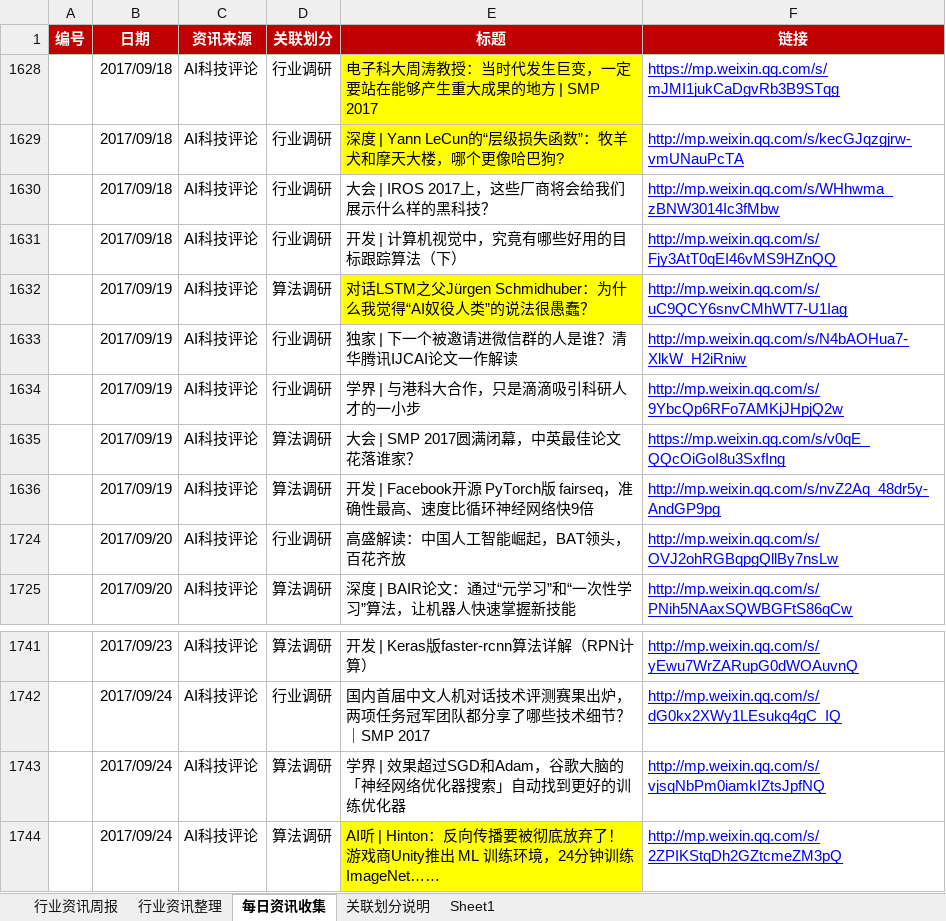
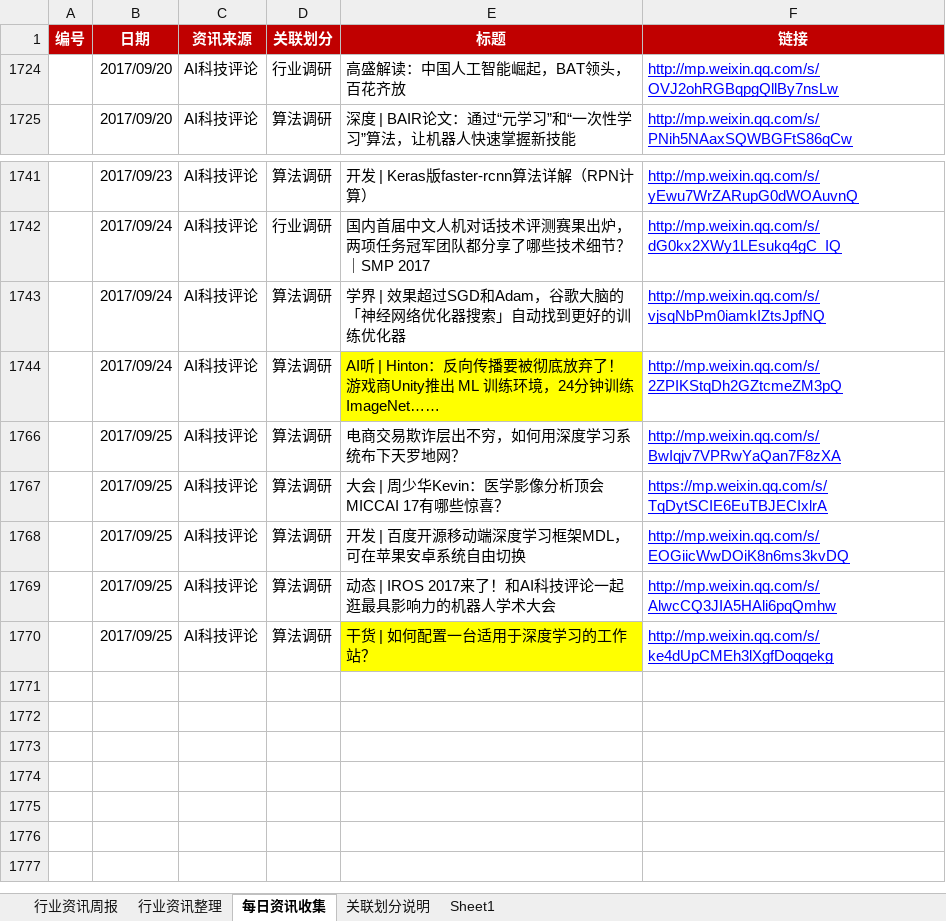
Before and after one commit to Johnqiu123/TradeInformation, an Excel workbook: 微信公众号信息整合1.0.xlsx, sheet 每日资讯收集, drawn as a sheet; only a part is shown, gaps mark what is left out; values as stored, in another font and other column widths than the file's, no borders; removed rows and columns are numbered as before the commit, all else as after; the diff names each change by its address in the sheet, - before the commit and + after, or states it on an @@ line.

Commit message:
20170926更新
20170926更新

```diff
--- a/微信公众号信息整合1.0.xlsx (sheet 每日资讯收集)
+++ b/微信公众号信息整合1.0.xlsx (sheet 每日资讯收集)
@@ row 1628 hidden:  | 2017/09/18 | AI科技评论 | 行业调研 | 电子科大周涛教授：当时代发生巨变，一定要站在能够产生重大成果的地方 | SMP 2017 | https://mp.weixin.qq.com/s/mJMI1jukCaDgvRb3B9STqg @@
@@ row 1629 hidden:  | 2017/09/18 | AI科技评论 | 行业调研 | 深度 | Yann LeCun的“层级损失函数”：牧羊犬和摩天大楼，哪个更像哈巴狗? | http://mp.weixin.qq.com/s/kecGJqzgjrw-vmUNauPcTA @@
@@ row 1630 hidden:  | 2017/09/18 | AI科技评论 | 行业调研 | 大会 | IROS 2017上，这些厂商将会给我们展示什么样的黑科技？ | http://mp.weixin.qq.com/s/WHhwma_zBNW3014Ic3fMbw @@
@@ row 1631 hidden:  | 2017/09/18 | AI科技评论 | 行业调研 | 开发 | 计算机视觉中，究竟有哪些好用的目标跟踪算法（下） | http://mp.weixin.qq.com/s/Fjy3AtT0qEI46vMS9HZnQQ @@
@@ row 1632 hidden:  | 2017/09/19 | AI科技评论 | 算法调研 | 对话LSTM之父Jürgen Schmidhuber：为什么我觉得“AI奴役人类”的说法很愚蠢？ | http://mp.weixin.qq.com/s/uC9QCY6snvCMhWT7-U1Iag @@
@@ row 1633 hidden:  | 2017/09/19 | AI科技评论 | 行业调研 | 独家 | 下一个被邀请进微信群的人是谁？清华腾讯IJCAI论文一作解读 | http://mp.weixin.qq.com/s/N4bAOHua7-XlkW_H2iRniw @@
@@ row 1634 hidden:  | 2017/09/19 | AI科技评论 | 行业调研 | 学界 | 与港科大合作，只是滴滴吸引科研人才的一小步 | http://mp.weixin.qq.com/s/9YbcQp6RFo7AMKjJHpjQ2w @@
@@ row 1635 hidden:  | 2017/09/19 | AI科技评论 | 算法调研 | 大会 | SMP 2017圆满闭幕，中英最佳论文花落谁家？ | https://mp.weixin.qq.com/s/v0qE_QQcOiGoI8u3SxfIng @@
@@ row 1636 hidden:  | 2017/09/19 | AI科技评论 | 算法调研 | 开发 | Facebook开源 PyTorch版 fairseq，准确性最高、速度比循环神经网络快9倍 | http://mp.weixin.qq.com/s/nvZ2Aq_48dr5y-AndGP9pg @@
+row 1766:  | 2017/09/25 | AI科技评论 | 算法调研 | 电商交易欺诈层出不穷，如何用深度学习系统布下天罗地网？ | http://mp.weixin.qq.com/s/BwIqjv7VPRwYaQan7F8zXA
+row 1767:  | 2017/09/25 | AI科技评论 | 算法调研 | 大会 | 周少华Kevin：医学影像分析顶会 MICCAI 17有哪些惊喜？ | https://mp.weixin.qq.com/s/TqDytSCIE6EuTBJECIxlrA
+row 1768:  | 2017/09/25 | AI科技评论 | 算法调研 | 开发 | 百度开源移动端深度学习框架MDL，可在苹果安卓系统自由切换 | http://mp.weixin.qq.com/s/EOGiicWwDOiK8n6ms3kvDQ
+row 1769:  | 2017/09/25 | AI科技评论 | 算法调研 | 动态 | IROS 2017来了！和AI科技评论一起逛最具影响力的机器人学术大会 | http://mp.weixin.qq.com/s/AlwcCQ3JIA5HAli6pqQmhw
+row 1770:  | 2017/09/25 | AI科技评论 | 算法调研 | 干货 | 如何配置一台适用于深度学习的工作站？ | http://mp.weixin.qq.com/s/ke4dUpCMEh3lXgfDoqqekg
```
Also changed, not shown: sheet 行业资讯周报, hidden cells.
